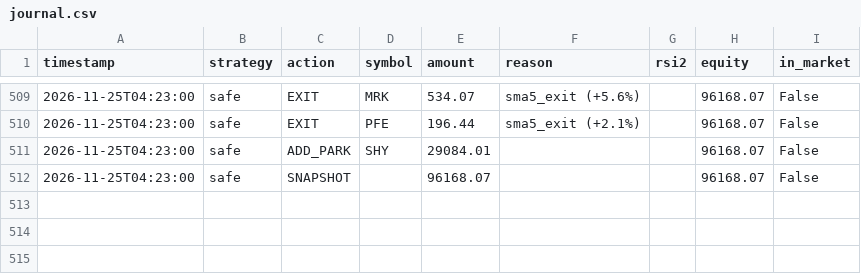
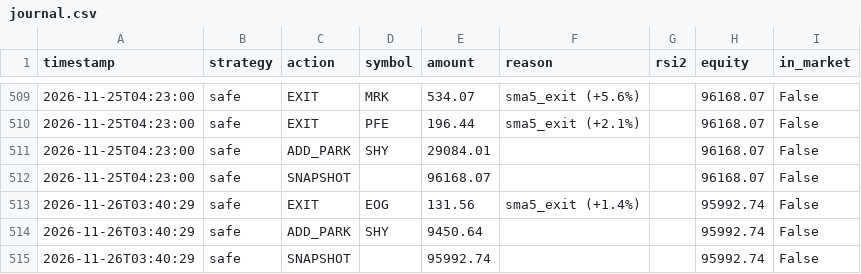
Before and after one commit to jonashaselhofer5-ship-it/Trader, a CSV file: data/journal.csv, drawn as a sheet; only a part is shown, gaps mark what is left out.

```diff
--- a/data/journal.csv
+++ b/data/journal.csv
@@ -512 +512,4 @@ timestamp,strategy,action,symbol,amount,reason,rsi2,equity,in_market
 2026-11-25T04:23:00,safe,SNAPSHOT,,96168.07,,,96168.07,False
+2026-11-26T03:40:29,safe,EXIT,EOG,131.56,sma5_exit (+1.4%),,95992.74,False
+2026-11-26T03:40:29,safe,ADD_PARK,SHY,9450.64,,,95992.74,False
+2026-11-26T03:40:29,safe,SNAPSHOT,,95992.74,,,95992.74,False
```
Also changed, not shown: 1 other file.
